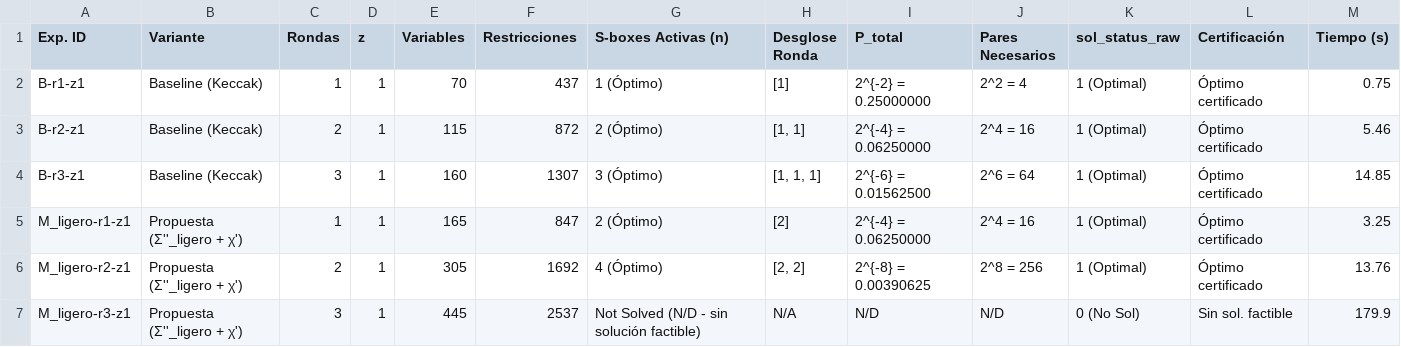
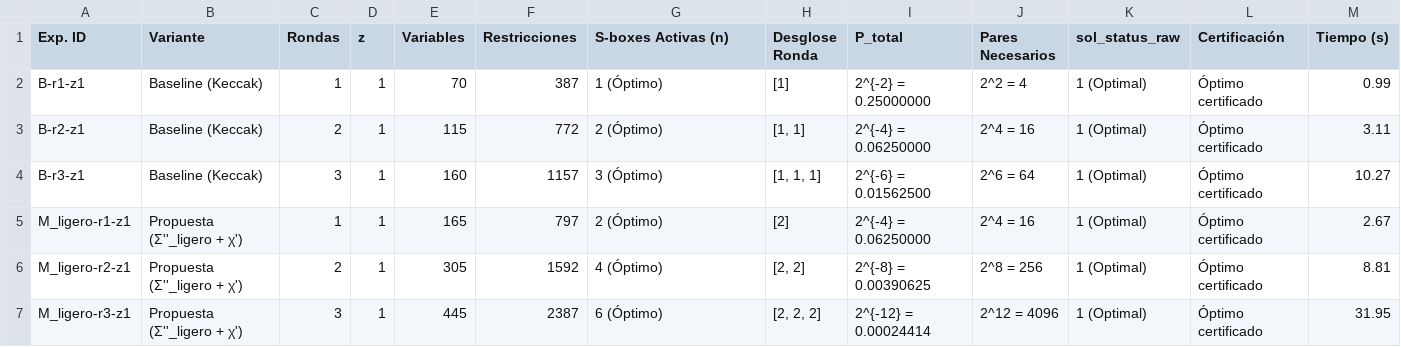
Before and after one commit to pineda-404/pc4_seguridad, a CSV file: fase2_milp_completo/comparativa_consolidada.csv, drawn as a sheet.

```diff
--- a/fase2_milp_completo/comparativa_consolidada.csv
+++ b/fase2_milp_completo/comparativa_consolidada.csv
@@ -1,7 +1,7 @@
 Exp. ID,Variante,Rondas,z,Variables,Restricciones,S-boxes Activas (n),Desglose Ronda,P_total,Pares Necesarios,sol_status_raw,Certificación,Tiempo (s)
-B-r1-z1,Baseline (Keccak),1,1,70,437,1 (Óptimo),[1],2^{-2} = 0.25000000,2^2 = 4,1 (Optimal),Óptimo certificado,0.75
-B-r2-z1,Baseline (Keccak),2,1,115,872,2 (Óptimo),"[1, 1]",2^{-4} = 0.06250000,2^4 = 16,1 (Optimal),Óptimo certificado,5.46
-B-r3-z1,Baseline (Keccak),3,1,160,1307,3 (Óptimo),"[1, 1, 1]",2^{-6} = 0.01562500,2^6 = 64,1 (Optimal),Óptimo certificado,14.85
-M_ligero-r1-z1,Propuesta (Σ''_ligero + χ'),1,1,165,847,2 (Óptimo),[2],2^{-4} = 0.06250000,2^4 = 16,1 (Optimal),Óptimo certificado,3.25
-M_ligero-r2-z1,Propuesta (Σ''_ligero + χ'),2,1,305,1692,4 (Óptimo),"[2, 2]",2^{-8} = 0.00390625,2^8 = 256,1 (Optimal),Óptimo certificado,13.76
-M_ligero-r3-z1,Propuesta (Σ''_ligero + χ'),3,1,445,2537,Not Solved (N/D - sin solución factible),N/A,N/D,N/D,0 (No Sol),Sin sol. factible,179.9
+B-r1-z1,Baseline (Keccak),1,1,70,387,1 (Óptimo),[1],2^{-2} = 0.25000000,2^2 = 4,1 (Optimal),Óptimo certificado,0.99
+B-r2-z1,Baseline (Keccak),2,1,115,772,2 (Óptimo),"[1, 1]",2^{-4} = 0.06250000,2^4 = 16,1 (Optimal),Óptimo certificado,3.11
+B-r3-z1,Baseline (Keccak),3,1,160,1157,3 (Óptimo),"[1, 1, 1]",2^{-6} = 0.01562500,2^6 = 64,1 (Optimal),Óptimo certificado,10.27
+M_ligero-r1-z1,Propuesta (Σ''_ligero + χ'),1,1,165,797,2 (Óptimo),[2],2^{-4} = 0.06250000,2^4 = 16,1 (Optimal),Óptimo certificado,2.67
+M_ligero-r2-z1,Propuesta (Σ''_ligero + χ'),2,1,305,1592,4 (Óptimo),"[2, 2]",2^{-8} = 0.00390625,2^8 = 256,1 (Optimal),Óptimo certificado,8.81
+M_ligero-r3-z1,Propuesta (Σ''_ligero + χ'),3,1,445,2387,6 (Óptimo),"[2, 2, 2]",2^{-12} = 0.00024414,2^12 = 4096,1 (Optimal),Óptimo certificado,31.95
```
Also changed, not shown: fase1_matriz/logs/resultados_ligero_r1_z1.csv, fase1_matriz/logs/resultados_ligero_r2_z1.csv, 19 other files.
